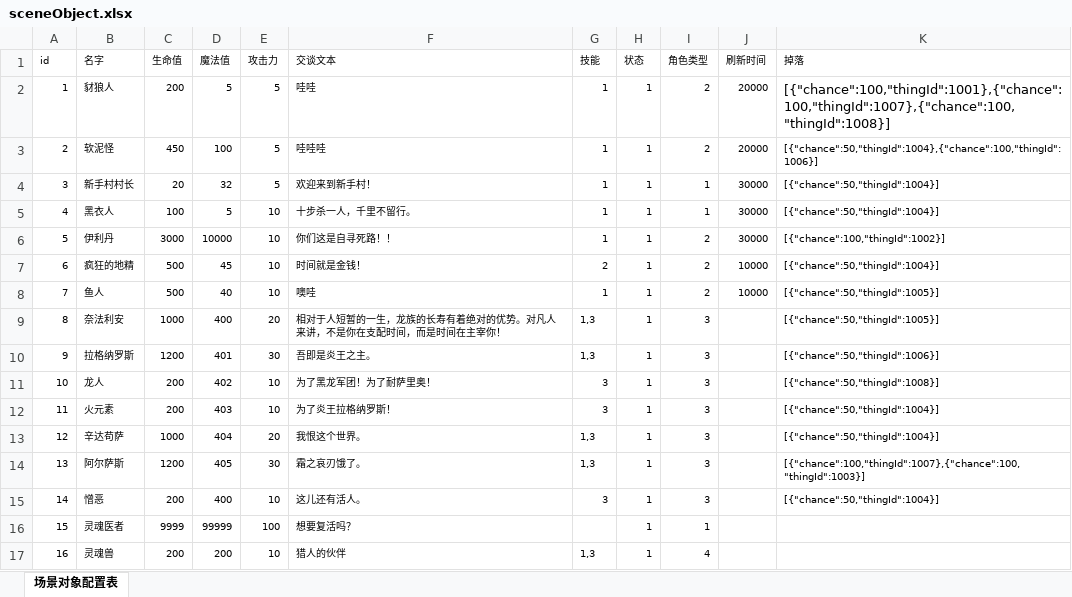
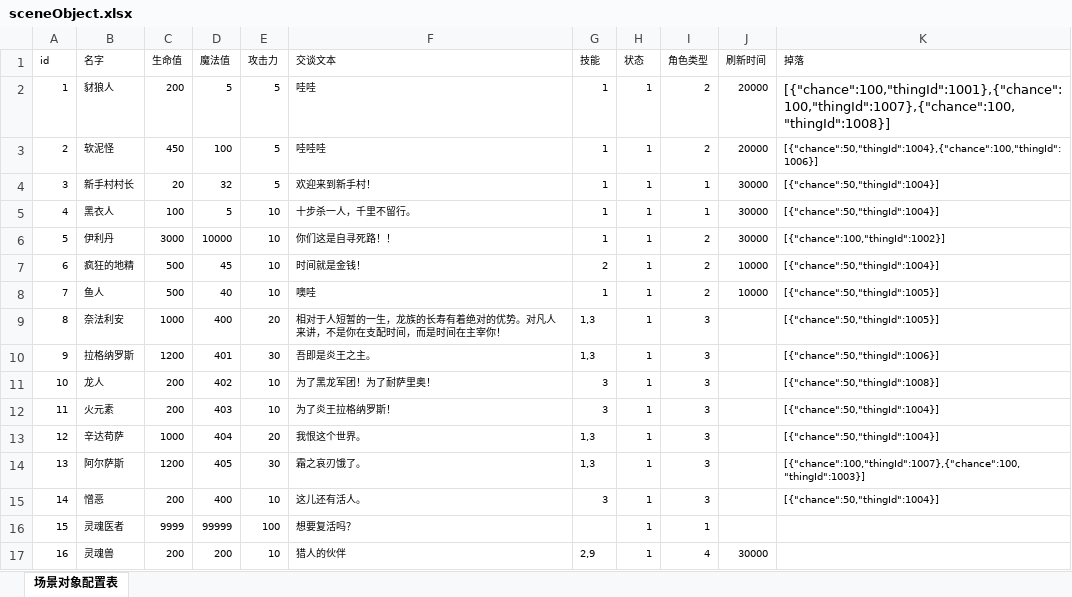
Before and after one commit to gonefuture/mmorpg, an Excel workbook: gameserver/src/main/resources/gameData/sceneObject.xlsx, sheet 场景对象配置表, drawn as a sheet; values as stored, in another font and other column widths than the file's, no borders; the diff names each change by its address in the sheet, - before the commit and + after, or states it on an @@ line.

```diff
--- a/gameserver/src/main/resources/gameData/sceneObject.xlsx (sheet 场景对象配置表)
+++ b/gameserver/src/main/resources/gameData/sceneObject.xlsx (sheet 场景对象配置表)
-G17 (技能): 1,3
+G17 (技能): 2,9
-J17 (刷新时间): (empty)
+J17 (刷新时间): 30000
```
Also changed, not shown: gameserver/src/main/resources/gameData/gameScene.xlsx, gameserver/src/main/resources/gameData/skill.xlsx, 13 other files.
